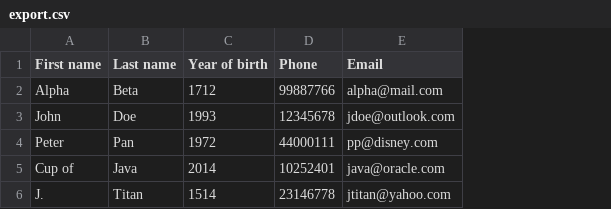
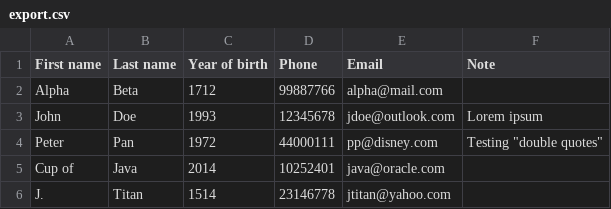
Before and after one commit to LHEKDMU14EksamensProjekt2Sem/DMU14EksamensProjekt2sem, a CSV file: 04-Implementation/CSV Prototype/export.csv, drawn as a sheet; the diff names each change by its address in the sheet, - before the commit and + after, or states it on an @@ line.

```diff
--- a/04-Implementation/CSV Prototype/export.csv
+++ b/04-Implementation/CSV Prototype/export.csv
+column F (Note), rows 3-4: Lorem ipsum | Testing "double quotes"
```
Also changed, not shown: 4 other files.
